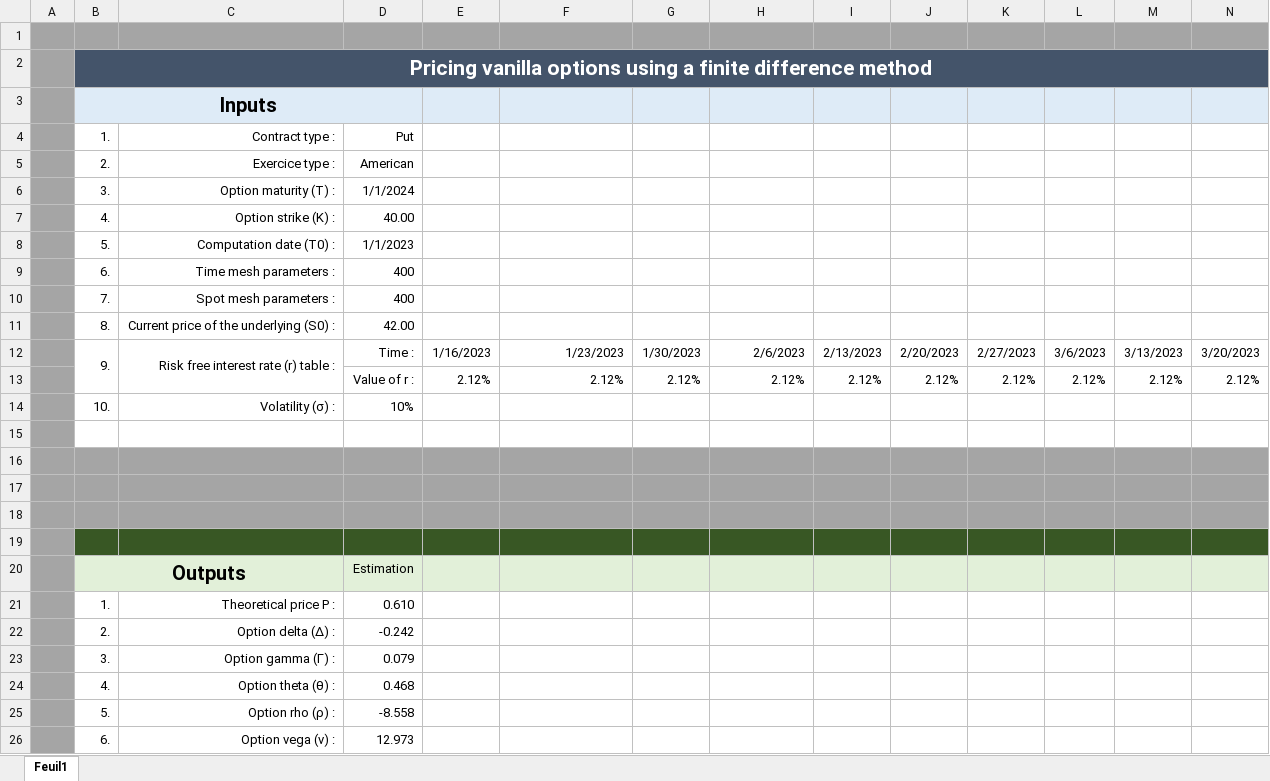
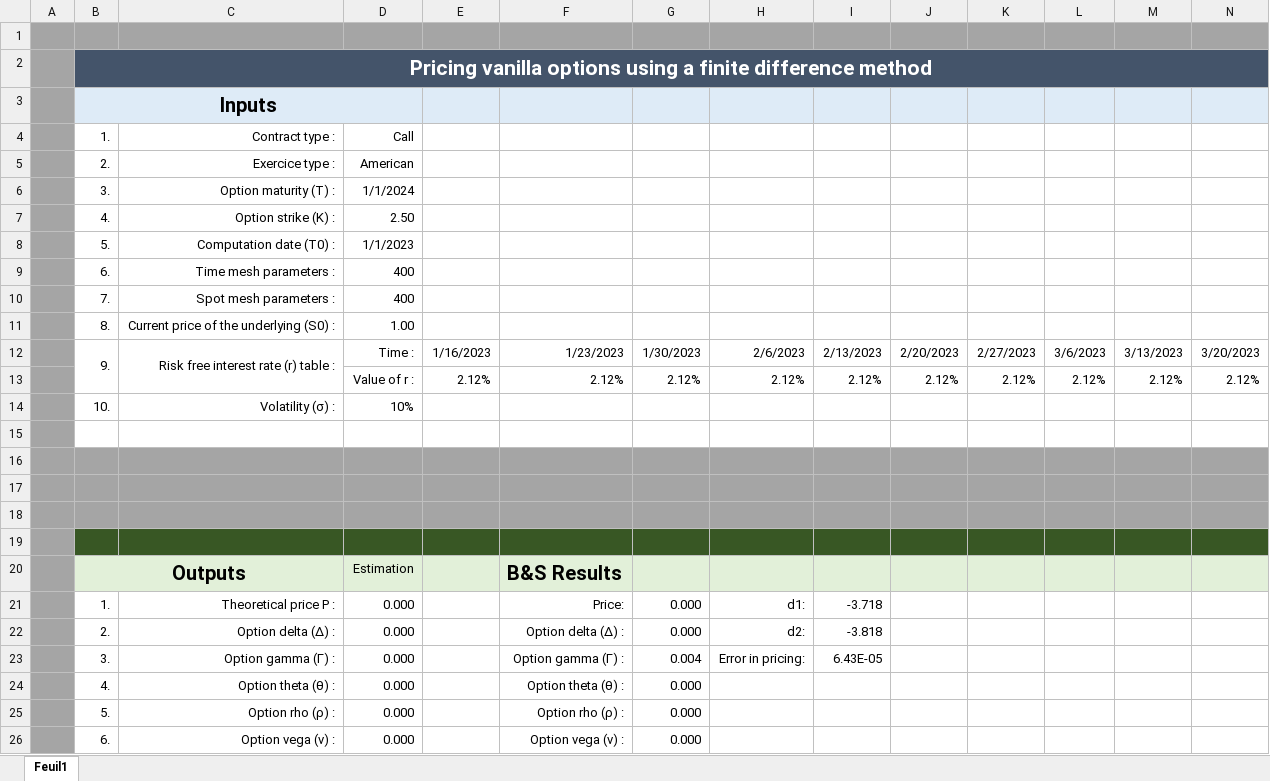
Before and after one commit to ZeBaoB/Option-pricer---CPP-EXCEL_VBA, an Excel workbook: Project_Interface.xlsm, sheet Feuil1, drawn as a sheet; only a part is shown; values as stored, in another font and other column widths than the file's, no borders; charts and pictures not drawn; removed rows and columns are numbered as before the commit, all else as after; rows hold the shown columns only; the diff names each change by its address in the sheet, - before the commit and + after, or states it on an @@ line.

Commit message:
excel good

```diff
--- a/Project_Interface.xlsm (sheet Feuil1)
+++ b/Project_Interface.xlsm (sheet Feuil1)
-D4: Put
+D4: Call
-D7: 40.00
+D7: 2.50
-D11: 42.00
+D11: 1.00
-F20: (empty)
+F20: B&S Results
-row 21:  | 1. | Theoretical price P : | 0.610
-row 22:  | 2. | Option delta (Δ) : | -0.242
-row 23:  | 3. | Option gamma (Γ) : | 0.079
-row 24:  | 4. | Option theta (θ) : | 0.468
-row 25:  | 5. | Option rho (ρ) : | -8.558
-row 26:  | 6. | Option vega (ν) : | 12.973
+row 21:  | 1. | Theoretical price P : | 0.000 |  | Price: | 0.000 | d1: | -3.718
+row 22:  | 2. | Option delta (Δ) : | 0.000 |  | Option delta (Δ) : | 0.000 | d2: | -3.818
+row 23:  | 3. | Option gamma (Γ) : | 0.000 |  | Option gamma (Γ) : | 0.004 | Error in pricing: | 6.43E-05
+row 24:  | 4. | Option theta (θ) : | 0.000 |  | Option theta (θ) : | 0.000
+row 25:  | 5. | Option rho (ρ) : | 0.000 |  | Option rho (ρ) : | 0.000
+row 26:  | 6. | Option vega (ν) : | 0.000 |  | Option vega (ν) : | 0.000
```
Also changed, not shown: charts or pictures, 16 other files.
